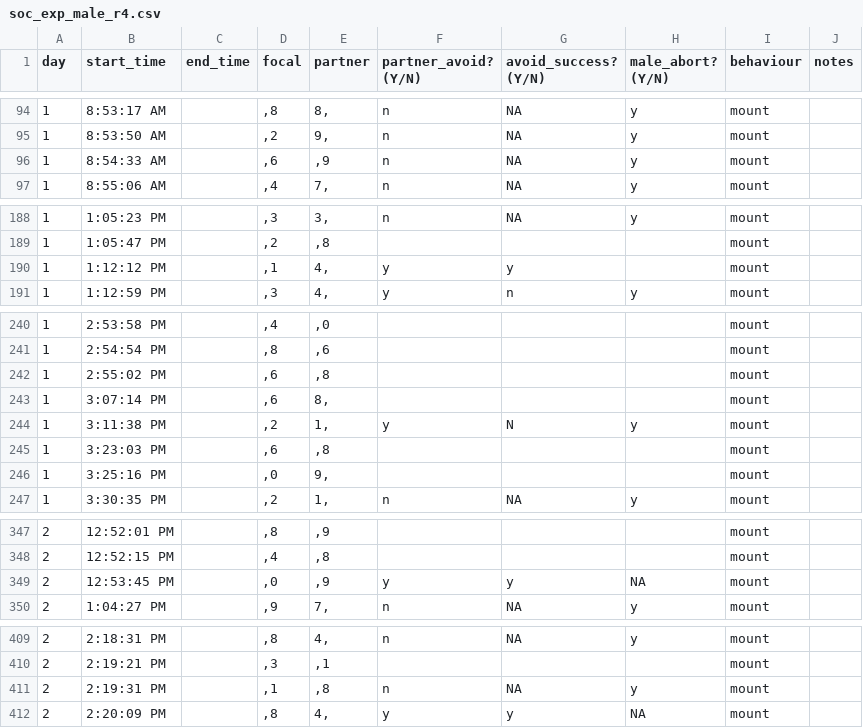
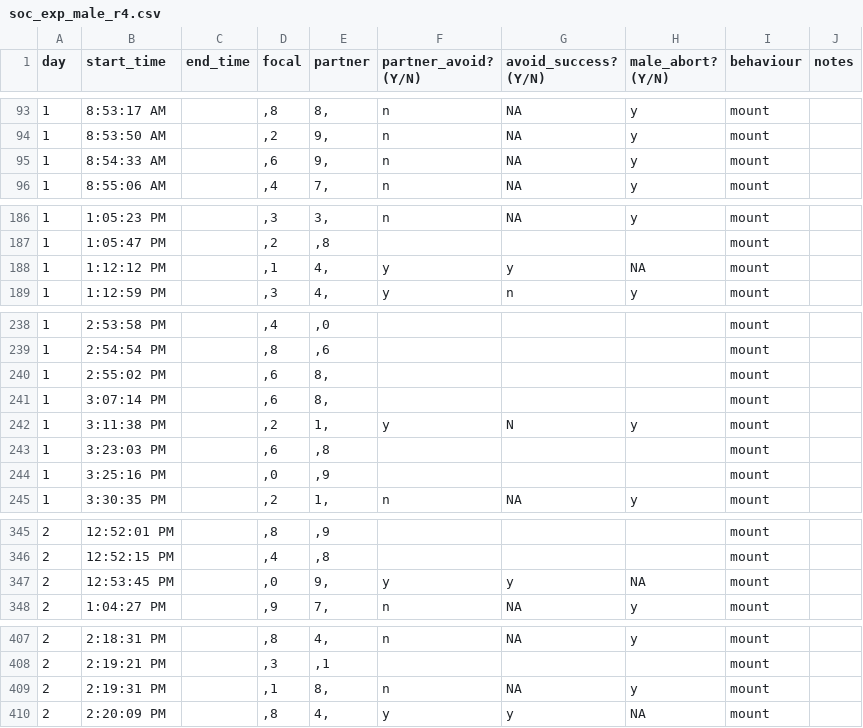
Before and after one commit to janyan33/bb_soc_exp, a CSV file: males_summer_2023/data/soc_exp_male_r4.csv, drawn as a sheet; only a part is shown, gaps mark what is left out; the diff covers the shown part only.

```diff
--- a/males_summer_2023/data/soc_exp_male_r4.csv
+++ b/males_summer_2023/data/soc_exp_male_r4.csv
@@ -95,3 +94,3 @@ day,start_time,end_time,focal,partner,partner_avoid? (Y/N),avoid_success? (Y/N),
 1,8:53:50 AM,,",2","9,",n,NA,y,mount,
-1,8:54:33 AM,,",6",",9",n,NA,y,mount,
+1,8:54:33 AM,,",6","9,",n,NA,y,mount,
 1,8:55:06 AM,,",4","7,",n,NA,y,mount,
@@ -189,3 +187,3 @@ day,start_time,end_time,focal,partner,partner_avoid? (Y/N),avoid_success? (Y/N),
 1,1:05:47 PM,,",2",",8",,,,mount,
-1,1:12:12 PM,,",1","4,",y,y,,mount,
+1,1:12:12 PM,,",1","4,",y,y,NA,mount,
 1,1:12:59 PM,,",3","4,",y,n,y,mount,
@@ -241,3 +239,3 @@ day,start_time,end_time,focal,partner,partner_avoid? (Y/N),avoid_success? (Y/N),
 1,2:54:54 PM,,",8",",6",,,,mount,
-1,2:55:02 PM,,",6",",8",,,,mount,
+1,2:55:02 PM,,",6","8,",,,,mount,
 1,3:07:14 PM,,",6","8,",,,,mount,
@@ -245,3 +243,3 @@ day,start_time,end_time,focal,partner,partner_avoid? (Y/N),avoid_success? (Y/N),
 1,3:23:03 PM,,",6",",8",,,,mount,
-1,3:25:16 PM,,",0","9,",,,,mount,
+1,3:25:16 PM,,",0",",9",,,,mount,
 1,3:30:35 PM,,",2","1,",n,NA,y,mount,
@@ -348,3 +346,3 @@ day,start_time,end_time,focal,partner,partner_avoid? (Y/N),avoid_success? (Y/N),
 2,12:52:15 PM,,",4",",8",,,,mount,
-2,12:53:45 PM,,",0",",9",y,y,NA,mount,
+2,12:53:45 PM,,",0","9,",y,y,NA,mount,
 2,1:04:27 PM,,",9","7,",n,NA,y,mount,
@@ -410,3 +408,3 @@ day,start_time,end_time,focal,partner,partner_avoid? (Y/N),avoid_success? (Y/N),
 2,2:19:21 PM,,",3",",1",,,,mount,
-2,2:19:31 PM,,",1",",8",n,NA,y,mount,
+2,2:19:31 PM,,",1","8,",n,NA,y,mount,
 2,2:20:09 PM,,",8","4,",y,y,NA,mount,
```
Also changed, not shown: 2 removed rows and 10 edited cells elsewhere in this file, males_summer_2023/data/male_summary_data.csv, 13 other files.
